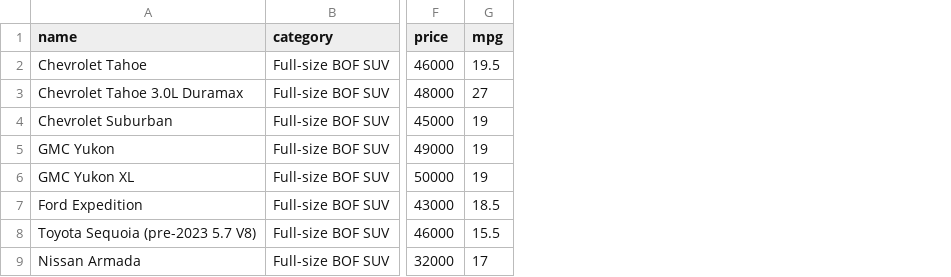
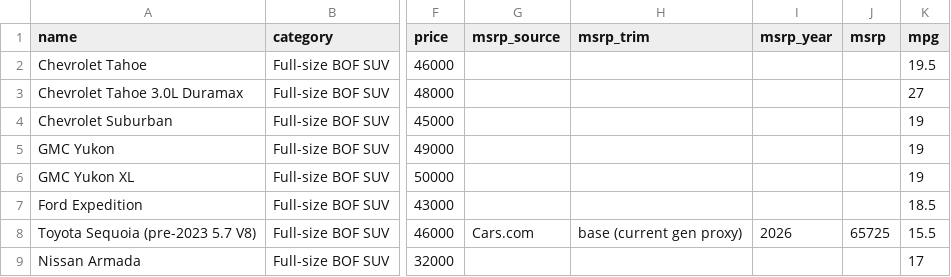
Before and after one commit to dbeihl/vehicle-analysis, a CSV file: data/vehicles.csv, drawn as a sheet; only a part is shown, gaps mark what is left out; the diff names each change by its address in the sheet, - before the commit and + after, or states it on an @@ line.

```diff
--- a/data/vehicles.csv
+++ b/data/vehicles.csv
+column G (msrp_source), row 8: Cars.com
+column H (msrp_trim), row 8: base (current gen proxy)
+column I (msrp_year), row 8: 2026
+column J (msrp), row 8: 65725
```
Also changed, not shown: 5 other files.
